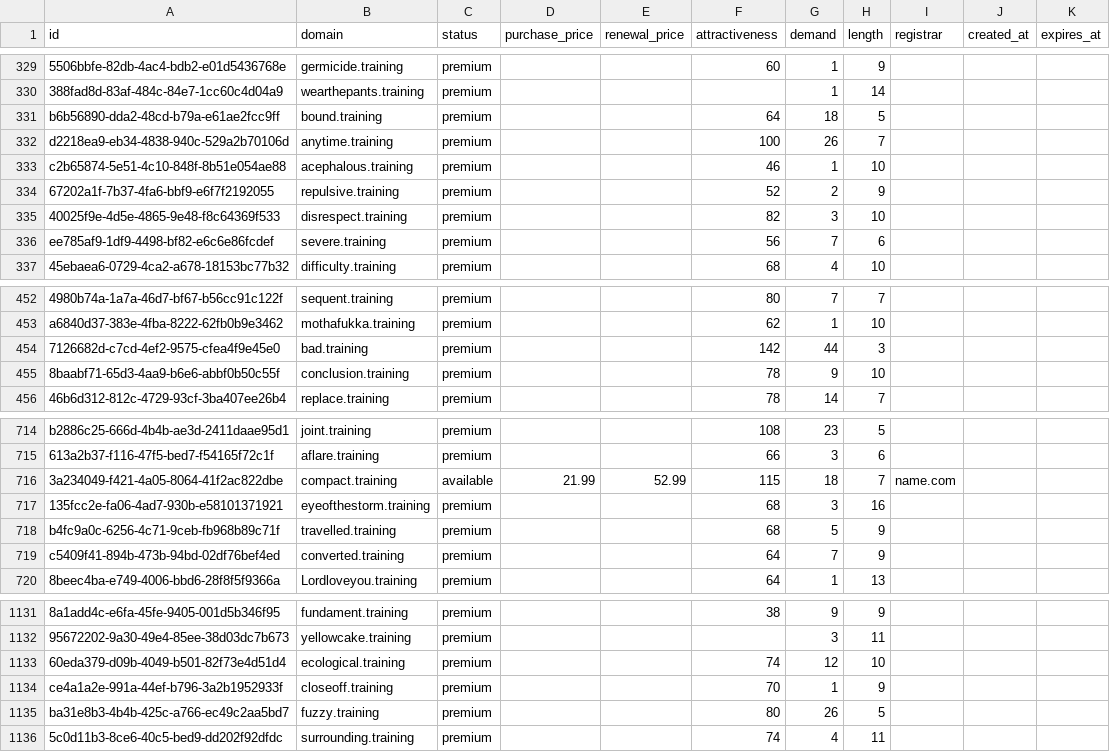
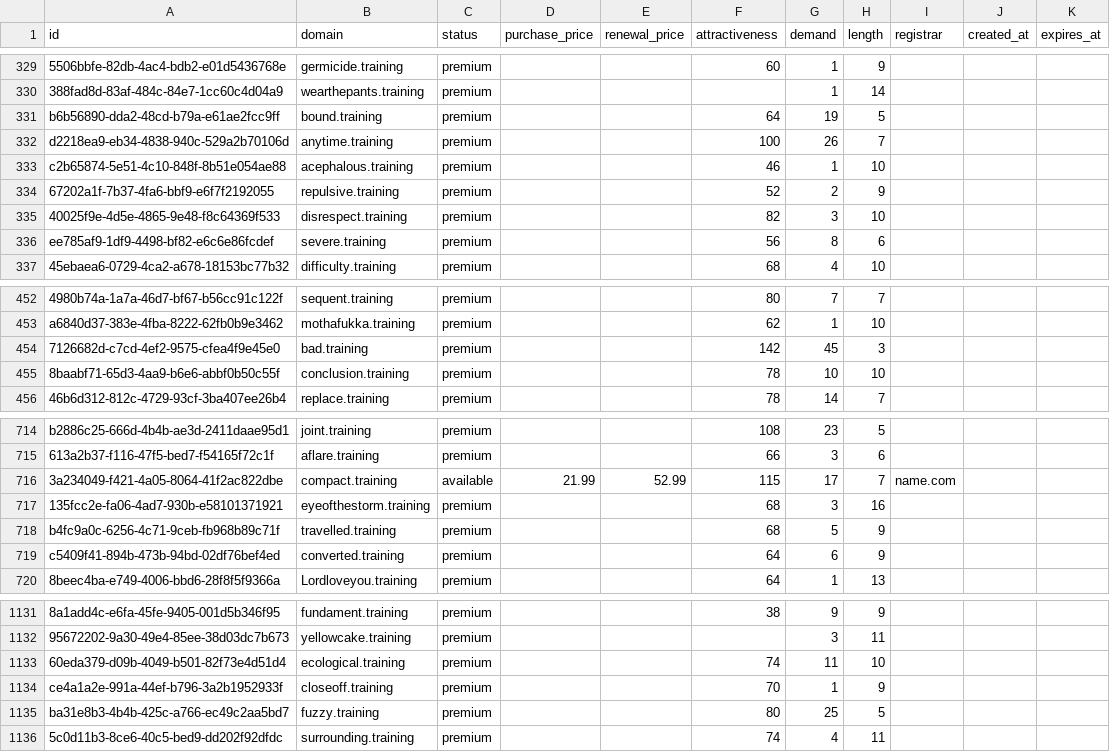
Before and after one commit to UniqueDomains/training-oneword-domains, a CSV file: training.csv, drawn as a sheet; only a part is shown, gaps mark what is left out; the diff covers the shown part only; the diff names each change by its address in the sheet, - before the commit and + after, or states it on an @@ line.

```diff
--- a/training.csv
+++ b/training.csv
-G331 (demand): 18
+G331 (demand): 19
-G336 (demand): 7
+G336 (demand): 8
-G454 (demand): 44
+G454 (demand): 45
-G455 (demand): 9
+G455 (demand): 10
-G716 (demand): 18
+G716 (demand): 17
-G719 (demand): 7
+G719 (demand): 6
-G1133 (demand): 12
+G1133 (demand): 11
-G1135 (demand): 26
+G1135 (demand): 25
```
Also changed, not shown: 1 added row and 176 edited cells elsewhere in this file, 4 other files.
